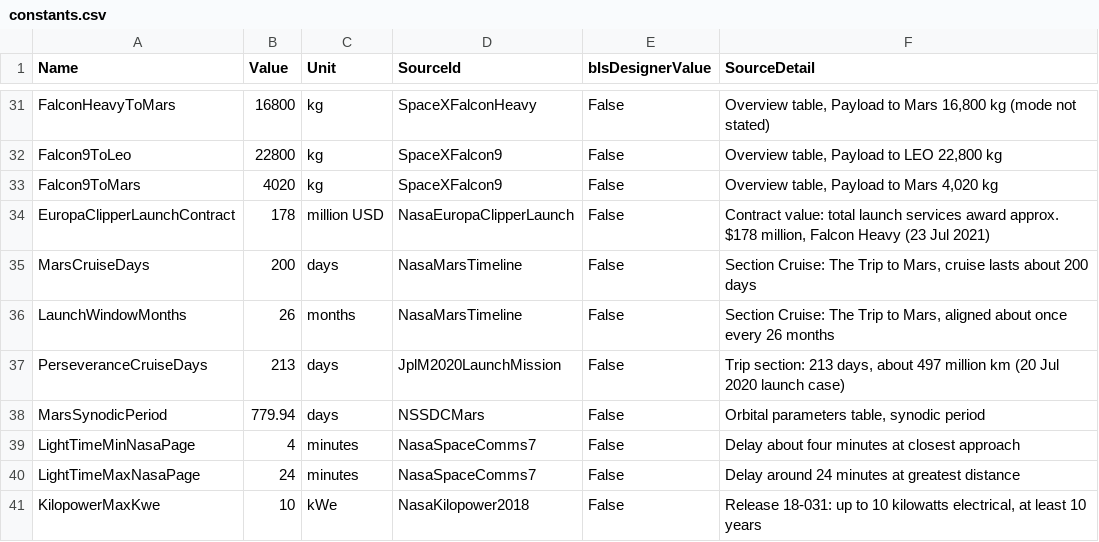
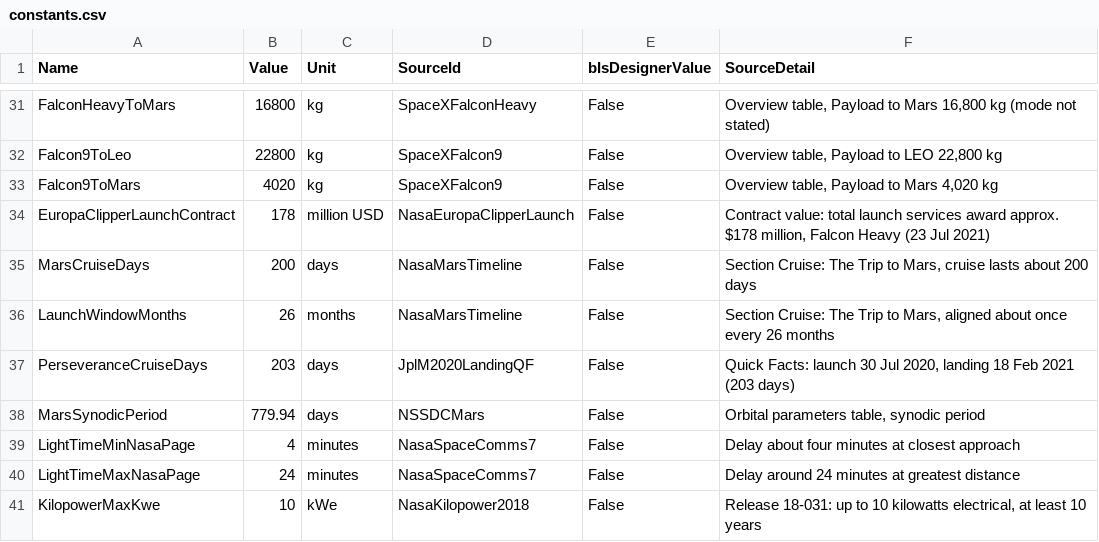
Before and after one commit to TouchdownMars/TouchdownMars, a CSV file: Data/Source/constants.csv, drawn as a sheet; only a part is shown, gaps mark what is left out.

```diff
--- a/Data/Source/constants.csv
+++ b/Data/Source/constants.csv
@@ -36,3 +36,3 @@ MarsCruiseDays,200,days,NasaMarsTimeline,False,"Section Cruise: The Trip to Mars
 LaunchWindowMonths,26,months,NasaMarsTimeline,False,"Section Cruise: The Trip to Mars, aligned about once every 26 months"
-PerseveranceCruiseDays,213,days,JplM2020LaunchMission,False,"Trip section: 213 days, about 497 million km (20 Jul 2020 launch case)"
+PerseveranceCruiseDays,203,days,JplM2020LandingQF,False,"Quick Facts: launch 30 Jul 2020, landing 18 Feb 2021 (203 days)"
 MarsSynodicPeriod,779.94,days,NSSDCMars,False,"Orbital parameters table, synodic period"
```
Also changed, not shown: Data/Source/sources.csv, 2 other files.
